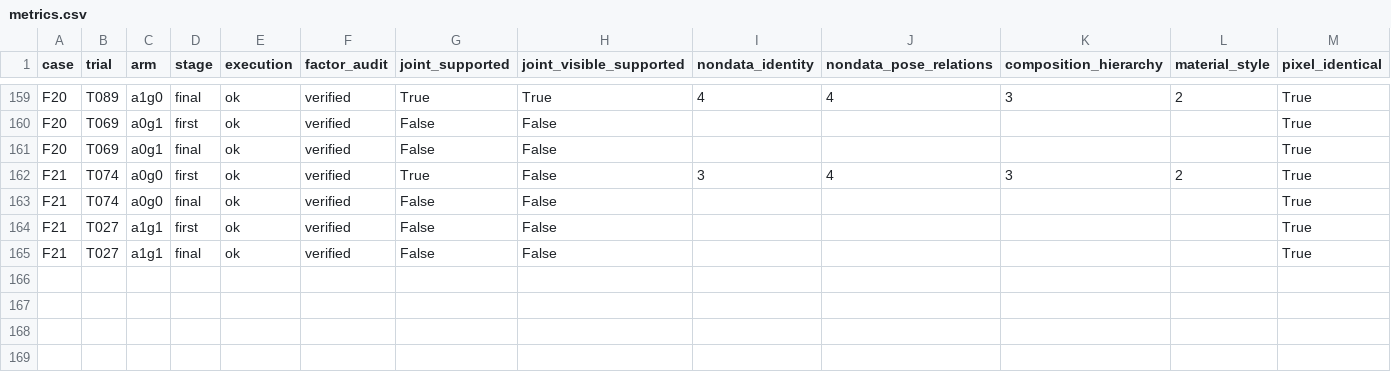
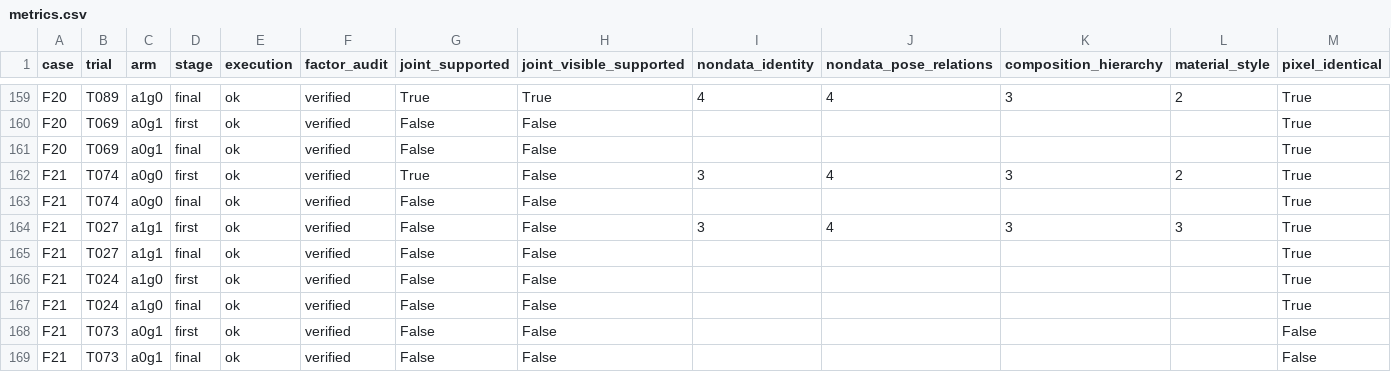
Before and after one commit to Guozihengwww/codemetaphor-review-127, a CSV file: reference-factorial-24/reports/reference_factorial24/metrics.csv, drawn as a sheet; only a part is shown, gaps mark what is left out.

Commit message:
Update24-design four-condition reference experiment

```diff
--- a/reference-factorial-24/reports/reference_factorial24/metrics.csv
+++ b/reference-factorial-24/reports/reference_factorial24/metrics.csv
@@ -163,3 +163,7 @@ F21,T074,a0g0,first,ok,verified,True,False,3,4,3,2,True
 F21,T074,a0g0,final,ok,verified,False,False,,,,,True
-F21,T027,a1g1,first,ok,verified,False,False,,,,,True
+F21,T027,a1g1,first,ok,verified,False,False,3,4,3,3,True
 F21,T027,a1g1,final,ok,verified,False,False,,,,,True
+F21,T024,a1g0,first,ok,verified,False,False,,,,,True
+F21,T024,a1g0,final,ok,verified,False,False,,,,,True
+F21,T073,a0g1,first,ok,verified,False,False,,,,,False
+F21,T073,a0g1,final,ok,verified,False,False,,,,,False
```
Also changed, not shown: 9 other files.
